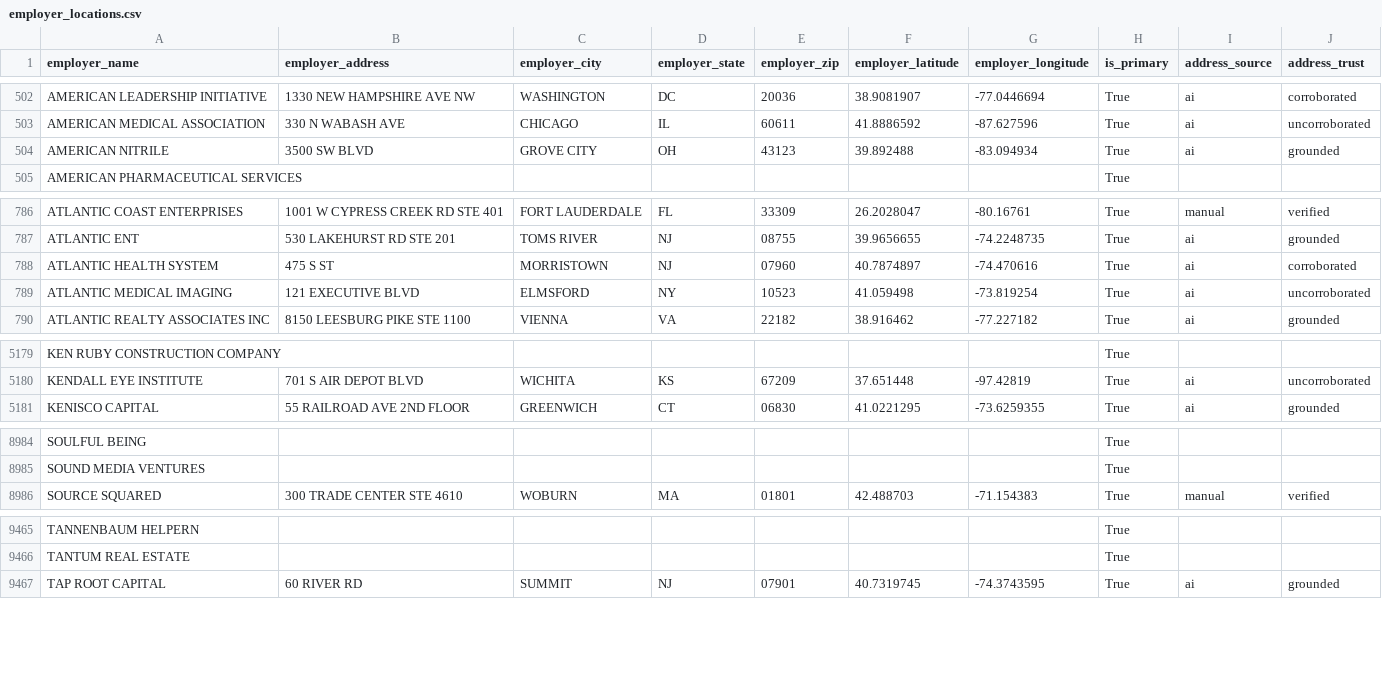
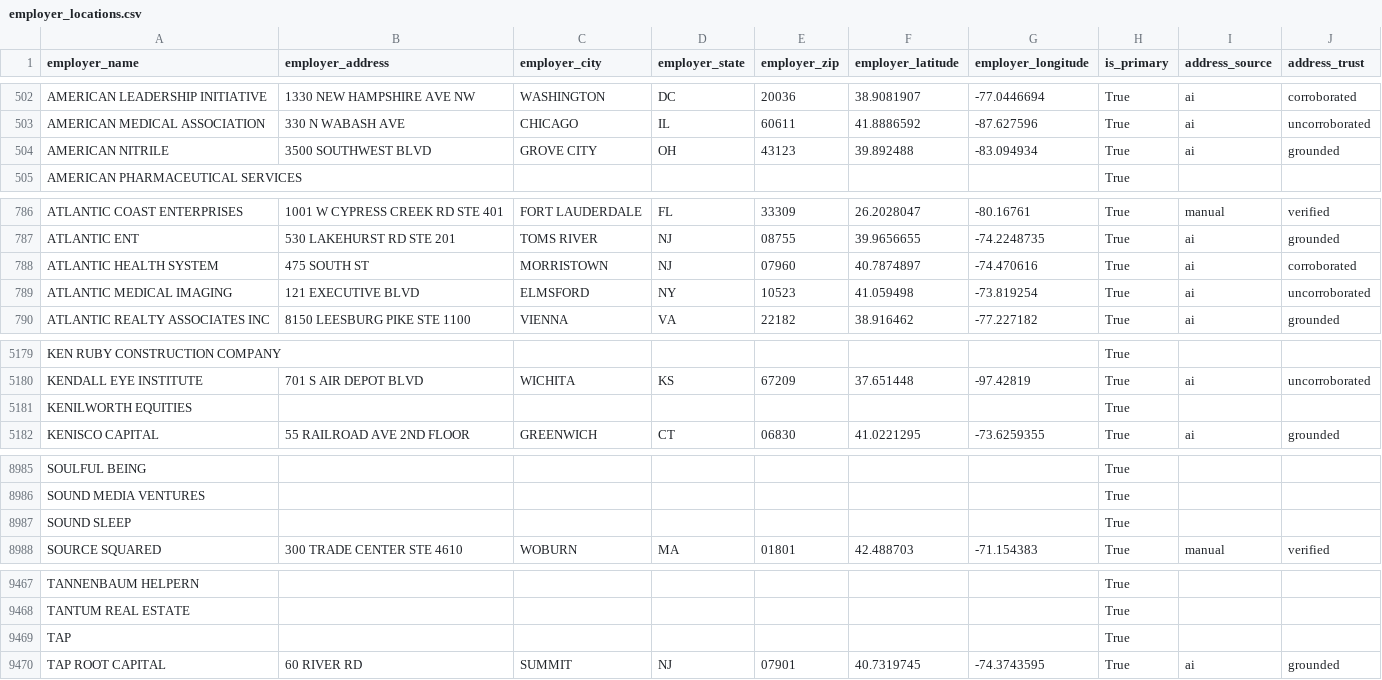
Before and after one commit to tareeqemad/fec-pipeline, a CSV file: data/employer_locations.csv, drawn as a sheet; only a part is shown, gaps mark what is left out; the diff covers the shown part only.

```diff
--- a/data/employer_locations.csv
+++ b/data/employer_locations.csv
@@ -503,3 +503,3 @@ AMERICAN LEADERSHIP INITIATIVE,1330 NEW HAMPSHIRE AVE NW,WASHINGTON,DC,20036,38.
 AMERICAN MEDICAL ASSOCIATION,330 N WABASH AVE,CHICAGO,IL,60611,41.8886592,-87.627596,True,ai,uncorroborated
-AMERICAN NITRILE,3500 SW BLVD,GROVE CITY,OH,43123,39.892488,-83.094934,True,ai,grounded
+AMERICAN NITRILE,3500 SOUTHWEST BLVD,GROVE CITY,OH,43123,39.892488,-83.094934,True,ai,grounded
 AMERICAN PHARMACEUTICAL SERVICES,,,,,,,True,,
@@ -787,3 +787,3 @@ ATLANTIC COAST ENTERPRISES,1001 W CYPRESS CREEK RD STE 401,FORT LAUDERDALE,FL,33
 ATLANTIC ENT,530 LAKEHURST RD STE 201,TOMS RIVER,NJ,08755,39.9656655,-74.2248735,True,ai,grounded
-ATLANTIC HEALTH SYSTEM,475 S ST,MORRISTOWN,NJ,07960,40.7874897,-74.470616,True,ai,corroborated
+ATLANTIC HEALTH SYSTEM,475 SOUTH ST,MORRISTOWN,NJ,07960,40.7874897,-74.470616,True,ai,corroborated
 ATLANTIC MEDICAL IMAGING,121 EXECUTIVE BLVD,ELMSFORD,NY,10523,41.059498,-73.819254,True,ai,uncorroborated
@@ -5180,2 +5180,3 @@ KEN RUBY CONSTRUCTION COMPANY,,,,,,,True,,
 KENDALL EYE INSTITUTE,701 S AIR DEPOT BLVD,WICHITA,KS,67209,37.651448,-97.42819,True,ai,uncorroborated
+KENILWORTH EQUITIES,,,,,,,True,,
 KENISCO CAPITAL,55 RAILROAD AVE 2ND FLOOR,GREENWICH,CT,06830,41.0221295,-73.6259355,True,ai,grounded
@@ -8985,2 +8986,3 @@ SOULFUL BEING,,,,,,,True,,
 SOUND MEDIA VENTURES,,,,,,,True,,
+SOUND SLEEP,,,,,,,True,,
 SOURCE SQUARED,300 TRADE CENTER STE 4610,WOBURN,MA,01801,42.488703,-71.154383,True,manual,verified
@@ -9466,2 +9468,3 @@ TANNENBAUM HELPERN,,,,,,,True,,
 TANTUM REAL ESTATE,,,,,,,True,,
+TAP,,,,,,,True,,
 TAP ROOT CAPITAL,60 RIVER RD,SUMMIT,NJ,07901,40.7319745,-74.3743595,True,ai,grounded
```
Also changed, not shown: 22 edited cells elsewhere in this file, data/database/contributor_name_rules.csv, data/manual_employer_overrides.csv, 49 other files.
